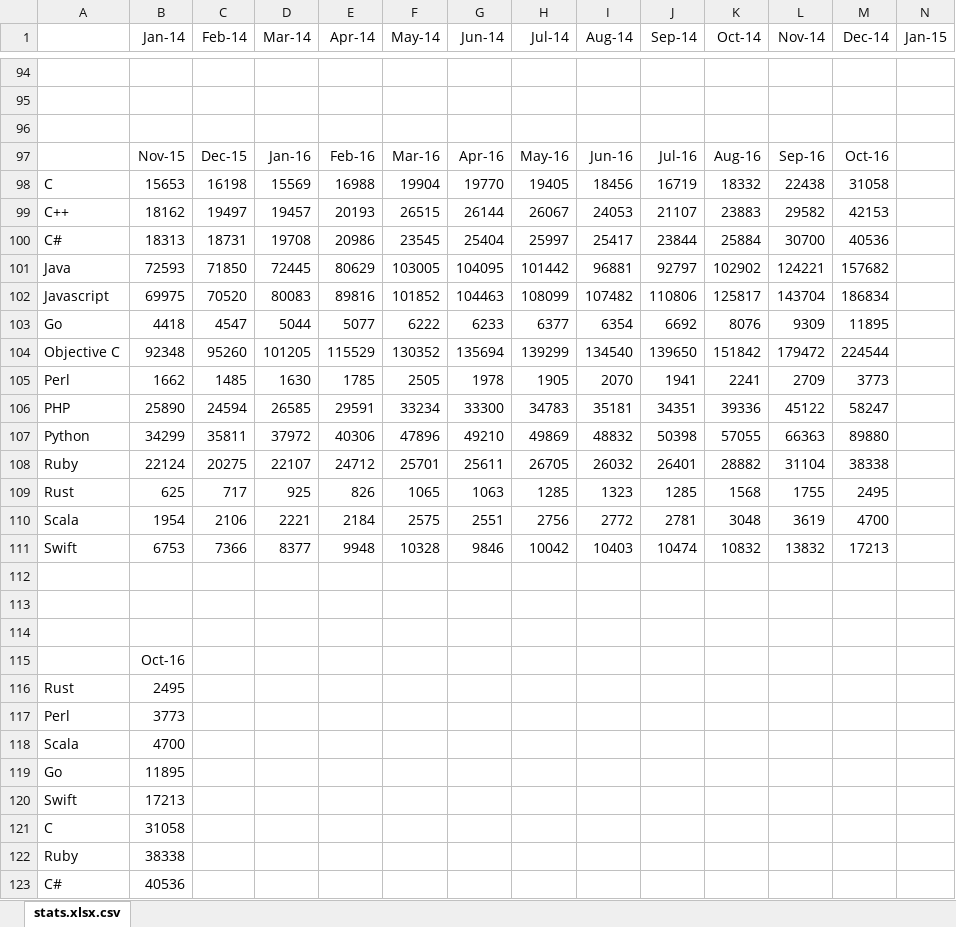
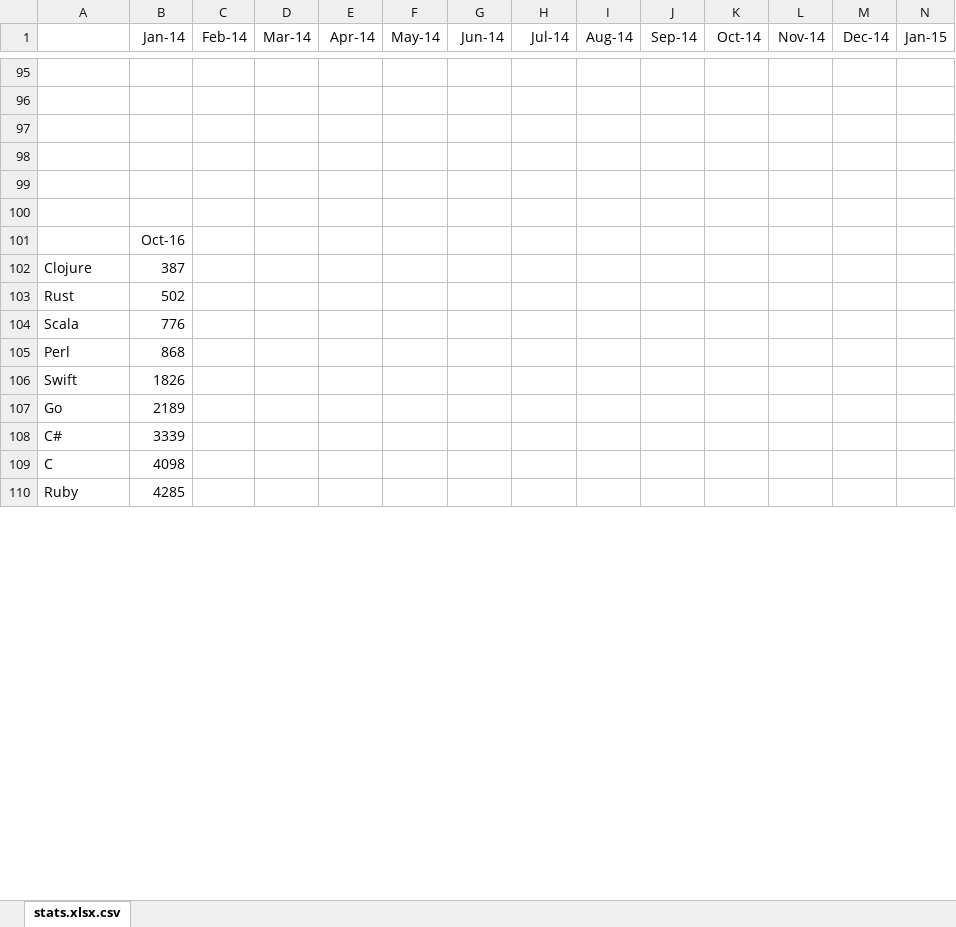
Before and after one commit to emmanuel-keller/github-language-statistics, an Excel workbook: stats.xlsx, sheet stats.xlsx.csv, drawn as a sheet; only a part is shown, gaps mark what is left out; values as stored, in another font and other column widths than the file's, no borders; charts and pictures not drawn; removed rows and columns are numbered as before the commit, all else as after; rows hold the shown columns only; the diff covers the shown part only; the diff names each change by its address in the sheet, - before the commit and + after, or states it on an @@ line.

```diff
--- a/stats.xlsx (sheet stats.xlsx.csv)
+++ b/stats.xlsx (sheet stats.xlsx.csv)
-row 97:  | Nov-15 | Dec-15 | Jan-16 | Feb-16 | Mar-16 | Apr-16 | May-16 | Jun-16 | Jul-16 | Aug-16 | Sep-16 | Oct-16
-row 98: C | 15653 | 16198 | 15569 | 16988 | 19904 | 19770 | 19405 | 18456 | 16719 | 18332 | 22438 | 31058
-row 99: C++ | 18162 | 19497 | 19457 | 20193 | 26515 | 26144 | 26067 | 24053 | 21107 | 23883 | 29582 | 42153
-row 100: C# | 18313 | 18731 | 19708 | 20986 | 23545 | 25404 | 25997 | 25417 | 23844 | 25884 | 30700 | 40536
-row 101: Java | 72593 | 71850 | 72445 | 80629 | 103005 | 104095 | 101442 | 96881 | 92797 | 102902 | 124221 | 157682
-row 102: Javascript | 69975 | 70520 | 80083 | 89816 | 101852 | 104463 | 108099 | 107482 | 110806 | 125817 | 143704 | 186834
-row 103: Go | 4418 | 4547 | 5044 | 5077 | 6222 | 6233 | 6377 | 6354 | 6692 | 8076 | 9309 | 11895
-row 104: Objective C | 92348 | 95260 | 101205 | 115529 | 130352 | 135694 | 139299 | 134540 | 139650 | 151842 | 179472 | 224544
-row 105: Perl | 1662 | 1485 | 1630 | 1785 | 2505 | 1978 | 1905 | 2070 | 1941 | 2241 | 2709 | 3773
-row 106: PHP | 25890 | 24594 | 26585 | 29591 | 33234 | 33300 | 34783 | 35181 | 34351 | 39336 | 45122 | 58247
-row 107: Python | 34299 | 35811 | 37972 | 40306 | 47896 | 49210 | 49869 | 48832 | 50398 | 57055 | 66363 | 89880
-row 108: Ruby | 22124 | 20275 | 22107 | 24712 | 25701 | 25611 | 26705 | 26032 | 26401 | 28882 | 31104 | 38338
-row 109: Rust | 625 | 717 | 925 | 826 | 1065 | 1063 | 1285 | 1323 | 1285 | 1568 | 1755 | 2495
-row 110: Scala | 1954 | 2106 | 2221 | 2184 | 2575 | 2551 | 2756 | 2772 | 2781 | 3048 | 3619 | 4700
-row 111: Swift | 6753 | 7366 | 8377 | 9948 | 10328 | 9846 | 10042 | 10403 | 10474 | 10832 | 13832 | 17213
+row 102: Clojure | 387
-B103 (Jan-14): 2495
+B103 (Jan-14): 502
-row 117: Perl | 3773
-B104 (Jan-14): 4700
+B104 (Jan-14): 776
-row 119: Go | 11895
+row 105: Perl | 868
-B106 (Jan-14): 17213
+B106 (Jan-14): 1826
+row 107: Go | 2189
+row 108: C# | 3339
-B109 (Jan-14): 31058
+B109 (Jan-14): 4098
-B110 (Jan-14): 38338
+B110 (Jan-14): 4285
-row 123: C# | 40536
```
Also changed, not shown: 18 added rows, 17 removed rows and 3 edited cells elsewhere in this sheet, charts or pictures, 4 other files.
